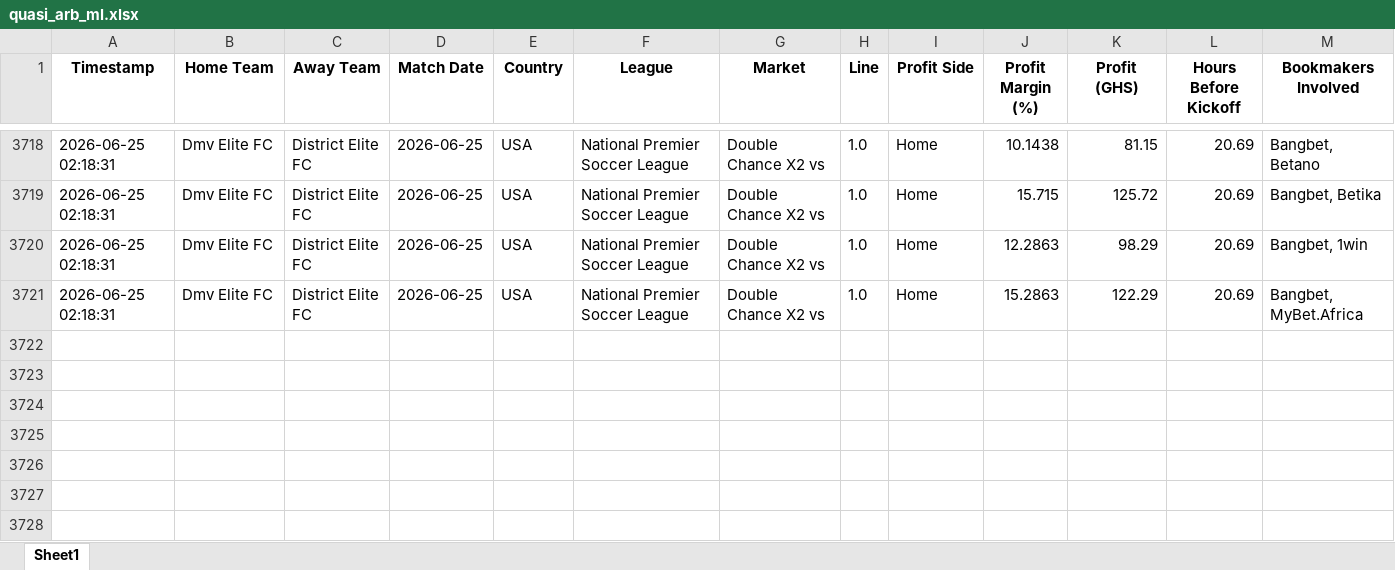
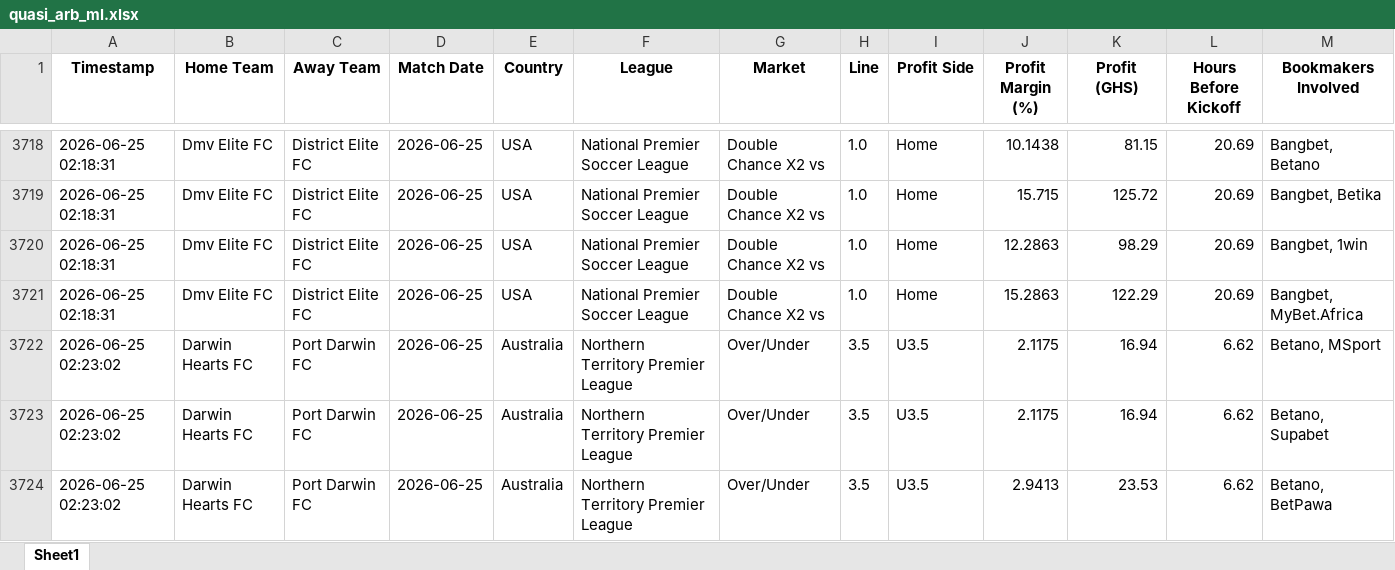
Before and after one commit to ErasmusDuah/ghanaian-odds-market-inefficiency-analysis-system, an Excel workbook: football/data/quasi_arb_ml.xlsx, sheet Sheet1, drawn as a sheet; only a part is shown, gaps mark what is left out; values as stored, in another font and other column widths than the file's, no borders; rows hold the shown columns only; the diff names each change by its address in the sheet, - before the commit and + after, or states it on an @@ line.

Commit message:
Auto-update intensive arbitrage results (Scan #25)

```diff
--- a/football/data/quasi_arb_ml.xlsx (sheet Sheet1)
+++ b/football/data/quasi_arb_ml.xlsx (sheet Sheet1)
+row 3722: 2026-06-25 02:23:02 | Darwin Hearts FC | Port Darwin FC | 2026-06-25 | Australia | Northern Territory Premier League | Over/Under | 3.5 | U3.5 | 2.1175 | 16.94 | 6.62 | Betano, MSport
+row 3723: 2026-06-25 02:23:02 | Darwin Hearts FC | Port Darwin FC | 2026-06-25 | Australia | Northern Territory Premier League | Over/Under | 3.5 | U3.5 | 2.1175 | 16.94 | 6.62 | Betano, Supabet
+row 3724: 2026-06-25 02:23:02 | Darwin Hearts FC | Port Darwin FC | 2026-06-25 | Australia | Northern Territory Premier League | Over/Under | 3.5 | U3.5 | 2.9413 | 23.53 | 6.62 | Betano, BetPawa
```
Also changed, not shown: 1 other file.
